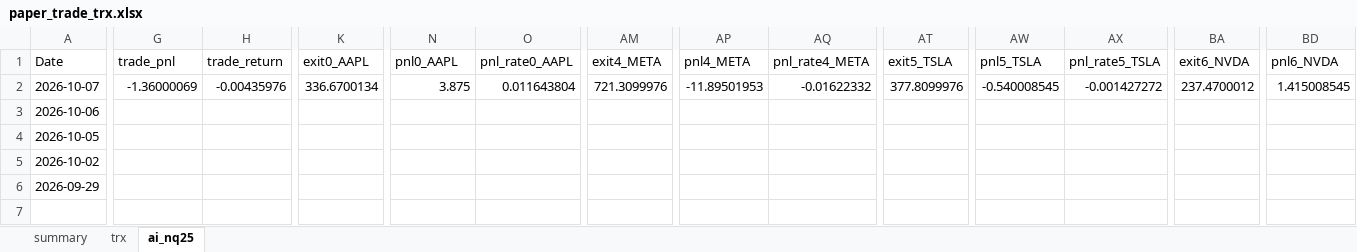
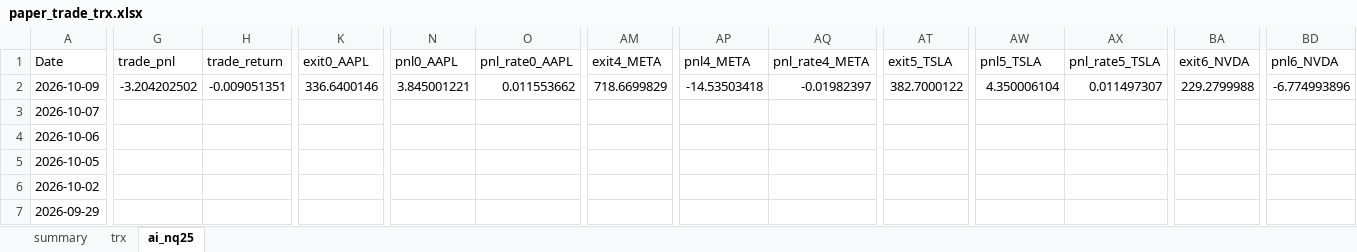
Before and after one commit to ipython168/quant-dev, an Excel workbook: reports/paper_trade_trx.xlsx, sheet ai_nq25, drawn as a sheet; only a part is shown, gaps mark what is left out; values as stored, in another font and other column widths than the file's, no borders; conditional formats not drawn; addresses are those after the commit; rows hold the shown columns only; the diff covers the shown part only; the diff names each change by its address in the sheet, - before the commit and + after, or states it on an @@ line.

Commit message:
chore: auto-update paper trade reports

```diff
--- a/reports/paper_trade_trx.xlsx (sheet ai_nq25)
+++ b/reports/paper_trade_trx.xlsx (sheet ai_nq25)
+row 2: 2026-10-09 | -3.204202502 | -0.009051351 | 336.6400146 | 3.845001221 | 0.011553662 | 718.6699829 | -14.53503418 | -0.01982397 | 382.7000122 | 4.350006104 | 0.011497307 | 229.2799988 | -6.774993896
-G3 (trade_pnl): -1.36000069
+G3 (trade_pnl): (empty)
-H3 (trade_return): -0.00435976
+H3 (trade_return): (empty)
-K3 (exit0_AAPL): 336.6700134
+K3 (exit0_AAPL): (empty)
-N3 (pnl0_AAPL): 3.875
+N3 (pnl0_AAPL): (empty)
-O3 (pnl_rate0_AAPL): 0.011643804
+O3 (pnl_rate0_AAPL): (empty)
-AM3 (exit4_META): 721.3099976
+AM3 (exit4_META): (empty)
-AP3 (pnl4_META): -11.89501953
+AP3 (pnl4_META): (empty)
-AQ3 (pnl_rate4_META): -0.01622332
+AQ3 (pnl_rate4_META): (empty)
-AT3 (exit5_TSLA): 377.8099976
+AT3 (exit5_TSLA): (empty)
-AW3 (pnl5_TSLA): -0.540008545
+AW3 (pnl5_TSLA): (empty)
-AX3 (pnl_rate5_TSLA): -0.001427272
+AX3 (pnl_rate5_TSLA): (empty)
-BA3 (exit6_NVDA): 237.4700012
+BA3 (exit6_NVDA): (empty)
-BD3 (pnl6_NVDA): 1.415008545
+BD3 (pnl6_NVDA): (empty)
```
Also changed, not shown: 22 edited cells elsewhere in this sheet, sheet trx, sheet summary, 4 other files.
